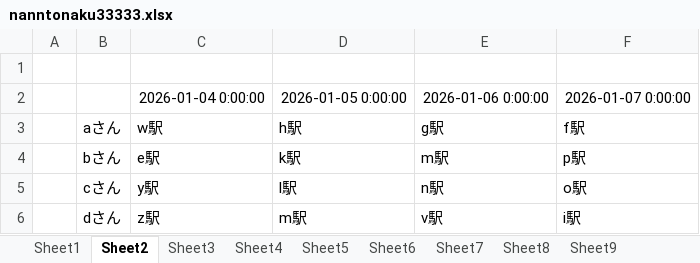
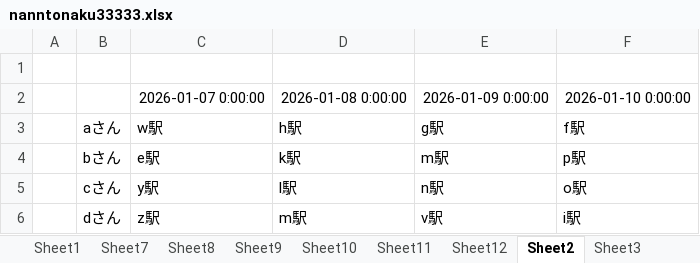
Before and after one commit to a250819a-crypto/olympic, an Excel workbook: olympics/nanntonaku33333.xlsx, sheet Sheet2, drawn as a sheet; values as stored, in another font and other column widths than the file's, no borders; the diff names each change by its address in the sheet, - before the commit and + after, or states it on an @@ line.

```diff
--- a/olympics/nanntonaku33333.xlsx (sheet Sheet2)
+++ b/olympics/nanntonaku33333.xlsx (sheet Sheet2)
@@ sheet tab order changed: Sheet1 | Sheet7 | Sheet8 | Sheet9 | Sheet10 | Sheet11 | Sheet12 | Sheet2 | Sheet3 @@
-C2: 2026-01-04 0:00:00
+C2: 2026-01-07 0:00:00
-D2: 2026-01-05 0:00:00
+D2: 2026-01-08 0:00:00
-E2: 2026-01-06 0:00:00
+E2: 2026-01-09 0:00:00
-F2: 2026-01-07 0:00:00
+F2: 2026-01-10 0:00:00
```
Also changed, not shown: sheet Sheet3, sheet Sheet4, sheet Sheet5, sheet Sheet6, 1 other file.
